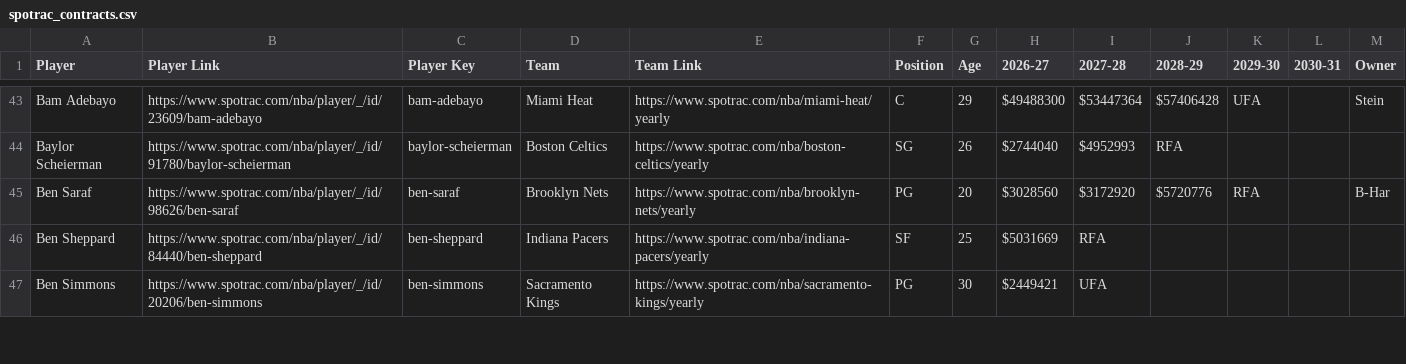
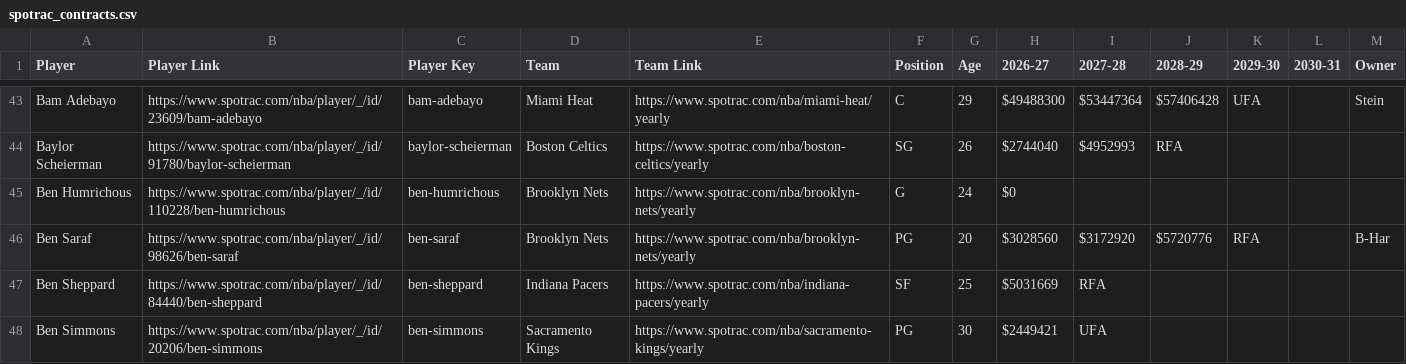
Before and after one commit to b-harr/dmcb, a CSV file: data/spotrac_contracts.csv, drawn as a sheet; only a part is shown, gaps mark what is left out; the diff covers the shown part only; the diff names each change by its address in the sheet, - before the commit and + after, or states it on an @@ line.

```diff
--- a/data/spotrac_contracts.csv
+++ b/data/spotrac_contracts.csv
+row 45: Ben Humrichous | https://www.spotrac.com/nba/player/_/id/110228/ben-humrichous | ben-humrichous | Brooklyn Nets | https://www.spotrac.com/nba/brooklyn-nets/yearly | G | 24 | $0
```
Also changed, not shown: 10 added rows, 5 removed rows and 19 edited cells elsewhere in this file.
